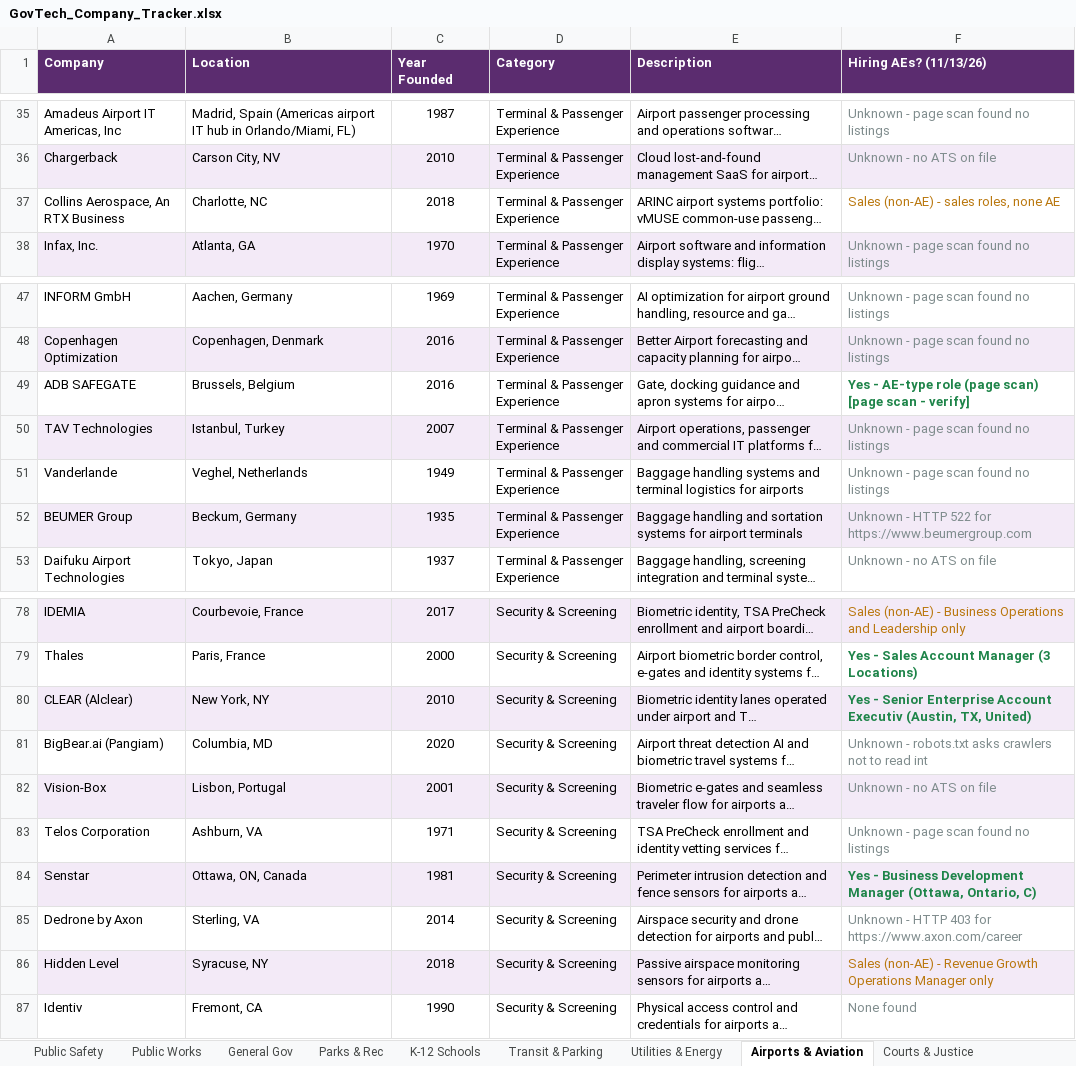
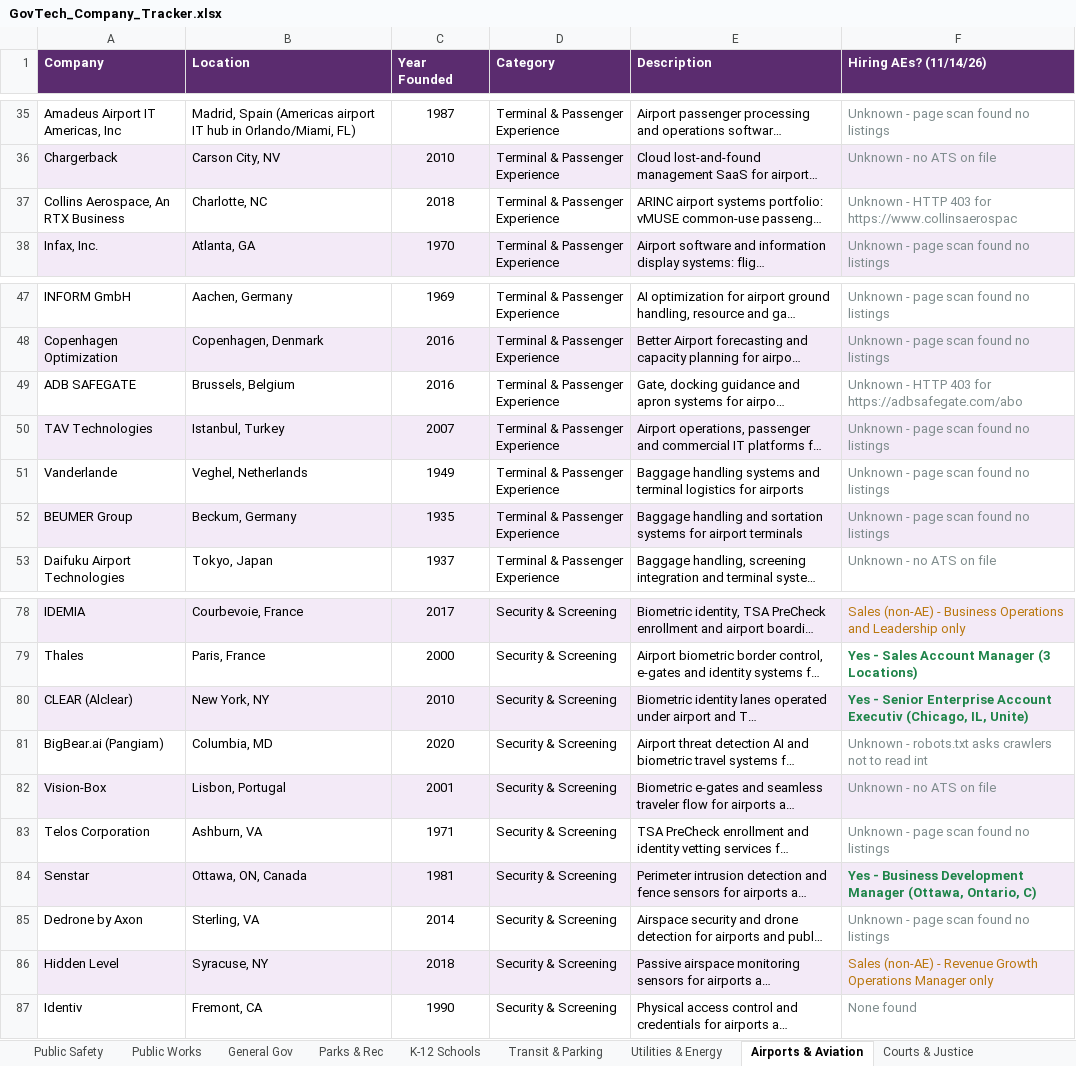
Before and after one commit to westjw/govtech-dock, an Excel workbook: exports/GovTech_Company_Tracker.xlsx, sheet Airports & Aviation, drawn as a sheet; only a part is shown, gaps mark what is left out; long unchanged cells end in …; values as stored, in another font and other column widths than the file's, no borders; the diff names each change by its address in the sheet, - before the commit and + after, or states it on an @@ line.

```diff
--- a/exports/GovTech_Company_Tracker.xlsx (sheet Airports & Aviation)
+++ b/exports/GovTech_Company_Tracker.xlsx (sheet Airports & Aviation)
-F1: Hiring AEs? (11/13/26)
+F1: Hiring AEs? (11/14/26)
-F37 (Hiring AEs? (11/14/26)): Sales (non-AE) - sales roles, none AE
+F37 (Hiring AEs? (11/14/26)): Unknown - HTTP 403 for https://www.collinsaerospac
-F37 text colour: #B9770E
+F37 text colour: #7F8C8D
-F49 (Hiring AEs? (11/14/26)): Yes - AE-type role (page scan) [page scan - verify]
+F49 (Hiring AEs? (11/14/26)): Unknown - HTTP 403 for https://adbsafegate.com/abo
@@ F49 bold: on → off, text colour: #1E8449 → #7F8C8D @@
-F52 (Hiring AEs? (11/14/26)): Unknown - HTTP 522 for https://www.beumergroup.com
+F52 (Hiring AEs? (11/14/26)): Unknown - page scan found no listings
-F80 (Hiring AEs? (11/14/26)): …Account Executiv (Austin, TX, United)
+F80 (Hiring AEs? (11/14/26)): …Account Executiv (Chicago, IL, Unite)
-F85 (Hiring AEs? (11/14/26)): Unknown - HTTP 403 for https://www.axon.com/career
+F85 (Hiring AEs? (11/14/26)): Unknown - page scan found no listings
```
Also changed, not shown: sheet General Gov, sheet Public Safety, sheet Health & Human Services, sheet K-12 Schools, sheet Public Works, sheet Parks & Rec, 5 more sheets.
